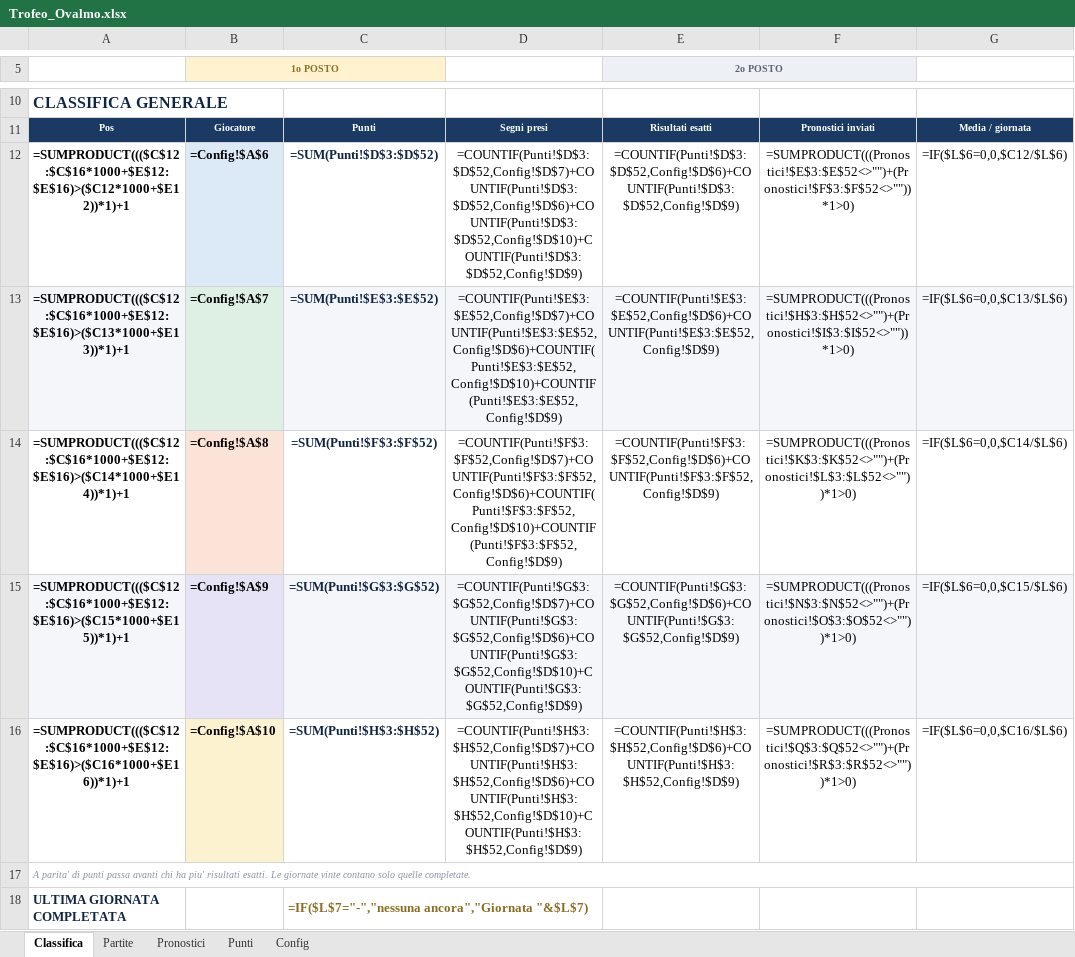
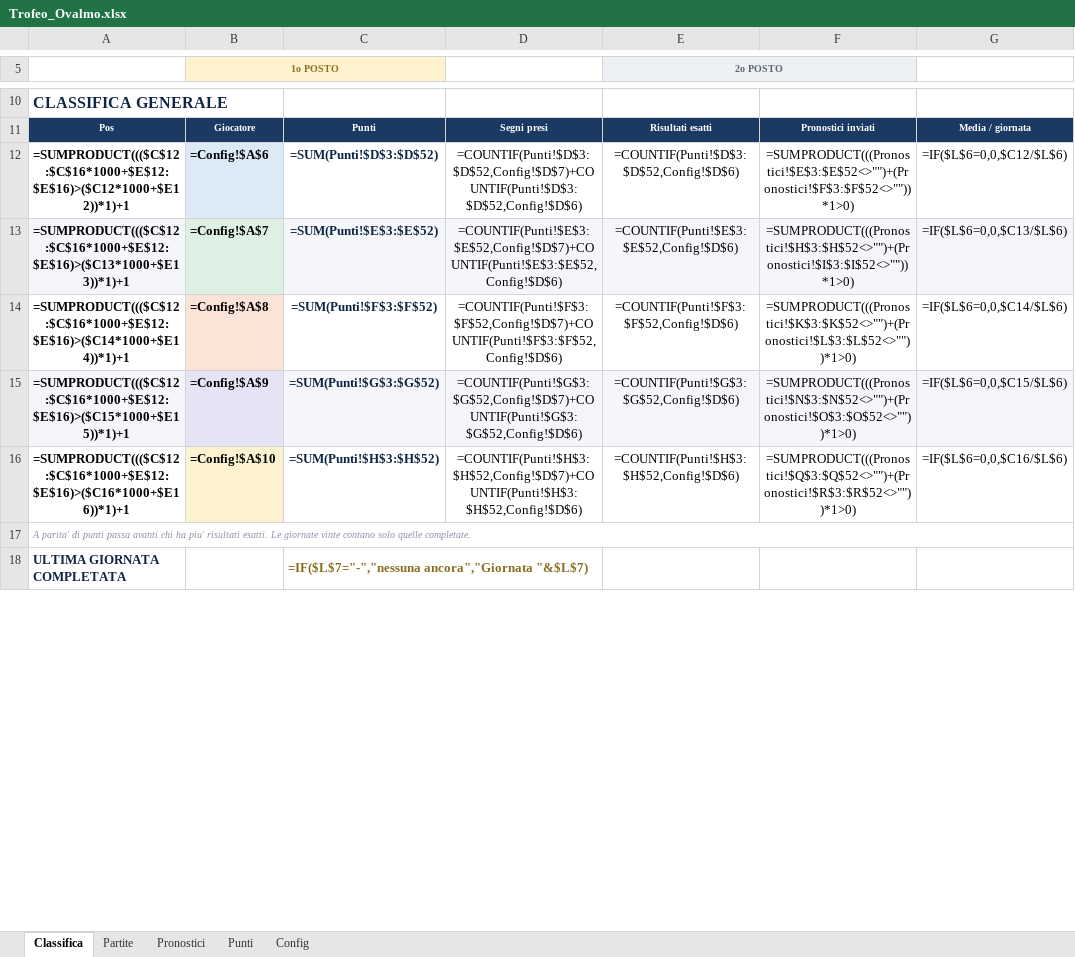
Before and after one commit to FedericoCimatti/ovalmo, an Excel workbook: docs/Trofeo_Ovalmo.xlsx, sheet Classifica, drawn as a sheet; only a part is shown, gaps mark what is left out; values as stored, in another font and other column widths than the file's, no borders; formulas without a stored value are shown as written; charts and pictures and conditional formats not drawn; the diff names each change by its address in the sheet, - before the commit and + after, or states it on an @@ line.

```diff
--- a/docs/Trofeo_Ovalmo.xlsx (sheet Classifica)
+++ b/docs/Trofeo_Ovalmo.xlsx (sheet Classifica)
-D12: =COUNTIF(Punti!$D$3:$D$52,Config!$D$7)+COUNTIF(Punti!$D$3:$D$52,Config!$D$6)+COUNTIF(Punti!$D$3:$D$52,Config!$D$10)+COUNTIF(Punti!$D$3:$D$52,Config!$D$9)
+D12: =COUNTIF(Punti!$D$3:$D$52,Config!$D$7)+COUNTIF(Punti!$D$3:$D$52,Config!$D$6)
-E12 (2o POSTO): =COUNTIF(Punti!$D$3:$D$52,Config!$D$6)+COUNTIF(Punti!$D$3:$D$52,Config!$D$9)
+E12 (2o POSTO): =COUNTIF(Punti!$D$3:$D$52,Config!$D$6)
-D13: =COUNTIF(Punti!$E$3:$E$52,Config!$D$7)+COUNTIF(Punti!$E$3:$E$52,Config!$D$6)+COUNTIF(Punti!$E$3:$E$52,Config!$D$10)+COUNTIF(Punti!$E$3:$E$52,Config!$D$9)
+D13: =COUNTIF(Punti!$E$3:$E$52,Config!$D$7)+COUNTIF(Punti!$E$3:$E$52,Config!$D$6)
-E13 (2o POSTO): =COUNTIF(Punti!$E$3:$E$52,Config!$D$6)+COUNTIF(Punti!$E$3:$E$52,Config!$D$9)
+E13 (2o POSTO): =COUNTIF(Punti!$E$3:$E$52,Config!$D$6)
-D14: =COUNTIF(Punti!$F$3:$F$52,Config!$D$7)+COUNTIF(Punti!$F$3:$F$52,Config!$D$6)+COUNTIF(Punti!$F$3:$F$52,Config!$D$10)+COUNTIF(Punti!$F$3:$F$52,Config!$D$9)
+D14: =COUNTIF(Punti!$F$3:$F$52,Config!$D$7)+COUNTIF(Punti!$F$3:$F$52,Config!$D$6)
-E14 (2o POSTO): =COUNTIF(Punti!$F$3:$F$52,Config!$D$6)+COUNTIF(Punti!$F$3:$F$52,Config!$D$9)
+E14 (2o POSTO): =COUNTIF(Punti!$F$3:$F$52,Config!$D$6)
-D15: =COUNTIF(Punti!$G$3:$G$52,Config!$D$7)+COUNTIF(Punti!$G$3:$G$52,Config!$D$6)+COUNTIF(Punti!$G$3:$G$52,Config!$D$10)+COUNTIF(Punti!$G$3:$G$52,Config!$D$9)
+D15: =COUNTIF(Punti!$G$3:$G$52,Config!$D$7)+COUNTIF(Punti!$G$3:$G$52,Config!$D$6)
-E15 (2o POSTO): =COUNTIF(Punti!$G$3:$G$52,Config!$D$6)+COUNTIF(Punti!$G$3:$G$52,Config!$D$9)
+E15 (2o POSTO): =COUNTIF(Punti!$G$3:$G$52,Config!$D$6)
-D16: =COUNTIF(Punti!$H$3:$H$52,Config!$D$7)+COUNTIF(Punti!$H$3:$H$52,Config!$D$6)+COUNTIF(Punti!$H$3:$H$52,Config!$D$10)+COUNTIF(Punti!$H$3:$H$52,Config!$D$9)
+D16: =COUNTIF(Punti!$H$3:$H$52,Config!$D$7)+COUNTIF(Punti!$H$3:$H$52,Config!$D$6)
-E16 (2o POSTO): =COUNTIF(Punti!$H$3:$H$52,Config!$D$6)+COUNTIF(Punti!$H$3:$H$52,Config!$D$9)
+E16 (2o POSTO): =COUNTIF(Punti!$H$3:$H$52,Config!$D$6)
```
Also changed, not shown: sheet Punti, sheet Config, sheet Partite, 3 other files.
